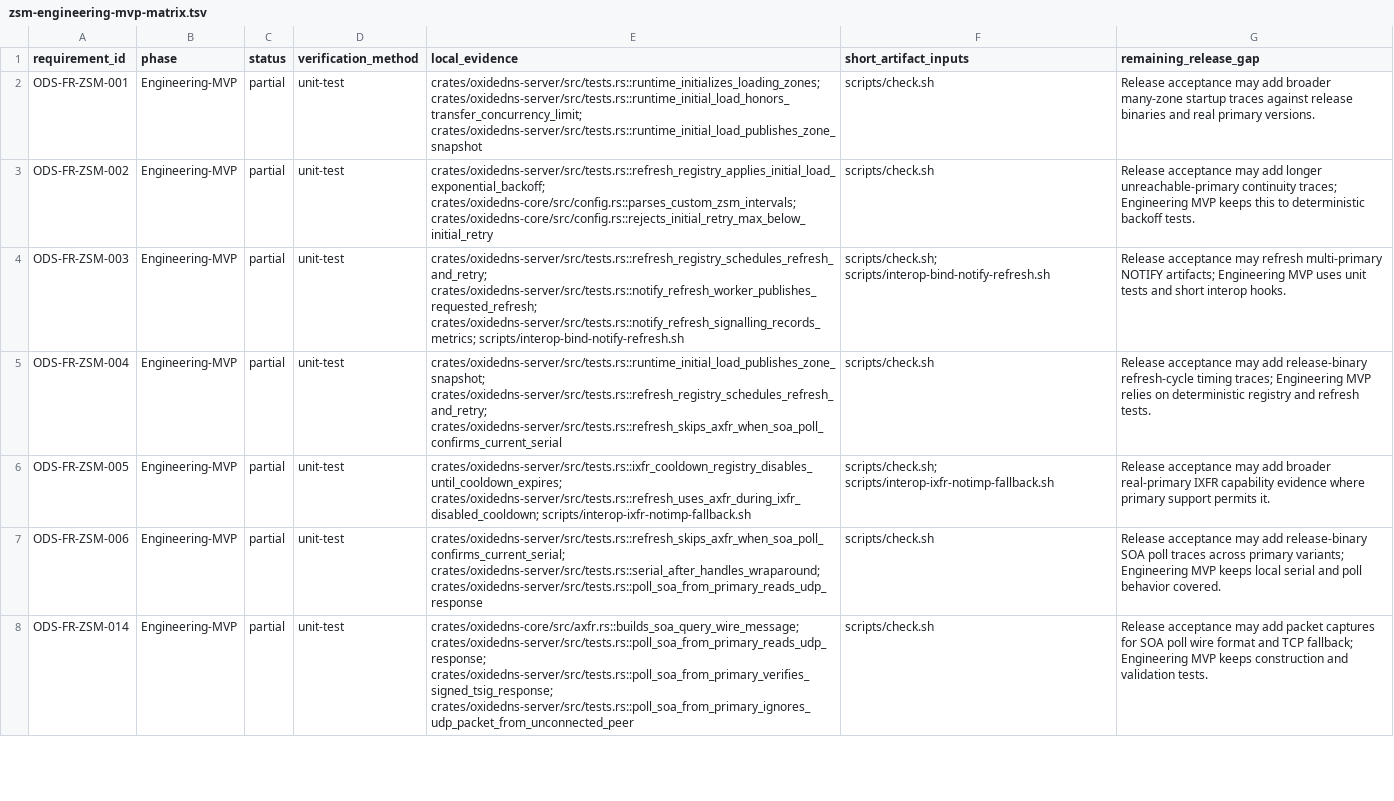
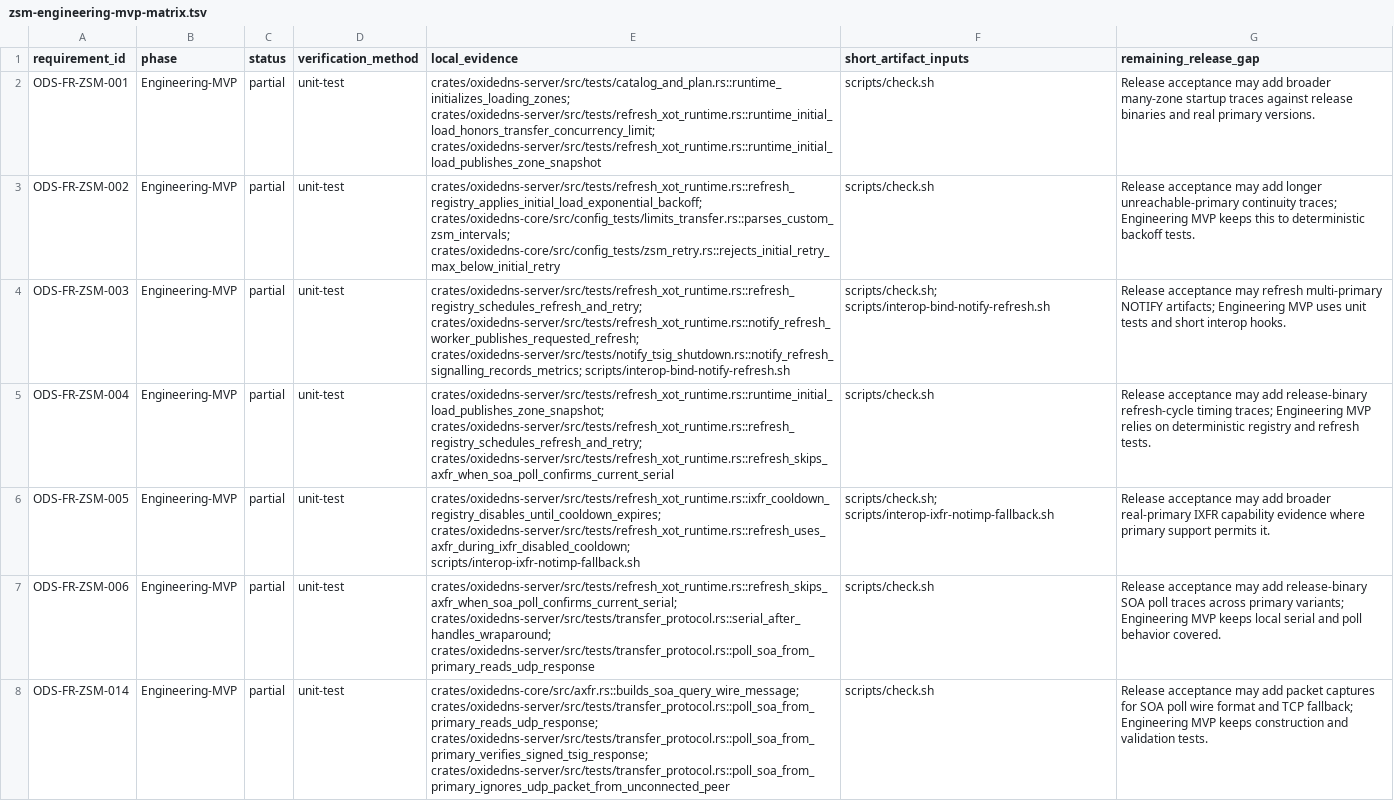
Before and after one commit to Integrity-Ltd/BoronDNS, a TSV file: docs/zsm-engineering-mvp-matrix.tsv, drawn as a sheet; only a part is shown; the diff covers the shown part only; the diff names each change by its address in the sheet, - before the commit and + after, or states it on an @@ line.

```diff
--- a/docs/zsm-engineering-mvp-matrix.tsv
+++ b/docs/zsm-engineering-mvp-matrix.tsv
-E2 (local_evidence): crates/oxidedns-server/src/tests.rs::runtime_initializes_loading_zones; crates/oxidedns-server/src/tests.rs::runtime_initial_load_honors_transfer_concurrency_limit; crates/oxidedns-server/src/tests.rs::runtime_initial_load_publishes_zone_snapshot
+E2 (local_evidence): crates/oxidedns-server/src/tests/catalog_and_plan.rs::runtime_initializes_loading_zones; crates/oxidedns-server/src/tests/refresh_xot_runtime.rs::runtime_initial_load_honors_transfer_concurrency_limit; crates/oxidedns-server/src/tests/refresh_xot_runtime.rs::runtime_initial_load_publishes_zone_snapshot
-E3 (local_evidence): crates/oxidedns-server/src/tests.rs::refresh_registry_applies_initial_load_exponential_backoff; crates/oxidedns-core/src/config.rs::parses_custom_zsm_intervals; crates/oxidedns-core/src/config.rs::rejects_initial_retry_max_below_initial_retry
+E3 (local_evidence): crates/oxidedns-server/src/tests/refresh_xot_runtime.rs::refresh_registry_applies_initial_load_exponential_backoff; crates/oxidedns-core/src/config_tests/limits_transfer.rs::parses_custom_zsm_intervals; crates/oxidedns-core/src/config_tests/zsm_retry.rs::rejects_initial_retry_max_below_initial_retry
-E4 (local_evidence): crates/oxidedns-server/src/tests.rs::refresh_registry_schedules_refresh_and_retry; crates/oxidedns-server/src/tests.rs::notify_refresh_worker_publishes_requested_refresh; crates/oxidedns-server/src/tests.rs::notify_refresh_signalling_records_metrics; scripts/interop-bind-notify-refresh.sh
+E4 (local_evidence): crates/oxidedns-server/src/tests/refresh_xot_runtime.rs::refresh_registry_schedules_refresh_and_retry; crates/oxidedns-server/src/tests/refresh_xot_runtime.rs::notify_refresh_worker_publishes_requested_refresh; crates/oxidedns-server/src/tests/notify_tsig_shutdown.rs::notify_refresh_signalling_records_metrics; scripts/interop-bind-notify-refresh.sh
-E5 (local_evidence): crates/oxidedns-server/src/tests.rs::runtime_initial_load_publishes_zone_snapshot; crates/oxidedns-server/src/tests.rs::refresh_registry_schedules_refresh_and_retry; crates/oxidedns-server/src/tests.rs::refresh_skips_axfr_when_soa_poll_confirms_current_serial
+E5 (local_evidence): crates/oxidedns-server/src/tests/refresh_xot_runtime.rs::runtime_initial_load_publishes_zone_snapshot; crates/oxidedns-server/src/tests/refresh_xot_runtime.rs::refresh_registry_schedules_refresh_and_retry; crates/oxidedns-server/src/tests/refresh_xot_runtime.rs::refresh_skips_axfr_when_soa_poll_confirms_current_serial
-E6 (local_evidence): crates/oxidedns-server/src/tests.rs::ixfr_cooldown_registry_disables_until_cooldown_expires; crates/oxidedns-server/src/tests.rs::refresh_uses_axfr_during_ixfr_disabled_cooldown; scripts/interop-ixfr-notimp-fallback.sh
+E6 (local_evidence): crates/oxidedns-server/src/tests/refresh_xot_runtime.rs::ixfr_cooldown_registry_disables_until_cooldown_expires; crates/oxidedns-server/src/tests/refresh_xot_runtime.rs::refresh_uses_axfr_during_ixfr_disabled_cooldown; scripts/interop-ixfr-notimp-fallback.sh
-E7 (local_evidence): crates/oxidedns-server/src/tests.rs::refresh_skips_axfr_when_soa_poll_confirms_current_serial; crates/oxidedns-server/src/tests.rs::serial_after_handles_wraparound; crates/oxidedns-server/src/tests.rs::poll_soa_from_primary_reads_udp_response
+E7 (local_evidence): crates/oxidedns-server/src/tests/refresh_xot_runtime.rs::refresh_skips_axfr_when_soa_poll_confirms_current_serial; crates/oxidedns-server/src/tests/transfer_protocol.rs::serial_after_handles_wraparound; crates/oxidedns-server/src/tests/transfer_protocol.rs::poll_soa_from_primary_reads_udp_response
-E8 (local_evidence): crates/oxidedns-core/src/axfr.rs::builds_soa_query_wire_message; crates/oxidedns-server/src/tests.rs::poll_soa_from_primary_reads_udp_response; crates/oxidedns-server/src/tests.rs::poll_soa_from_primary_verifies_signed_tsig_response; crates/oxidedns-server/src/tests.rs::poll_soa_from_primary_ignores_udp_packet_from_unconnected_peer
+E8 (local_evidence): crates/oxidedns-core/src/axfr.rs::builds_soa_query_wire_message; crates/oxidedns-server/src/tests/transfer_protocol.rs::poll_soa_from_primary_reads_udp_response; crates/oxidedns-server/src/tests/transfer_protocol.rs::poll_soa_from_primary_verifies_signed_tsig_response; crates/oxidedns-server/src/tests/transfer_protocol.rs::poll_soa_from_primary_ignores_udp_packet_from_unconnected_peer
```
Also changed, not shown: 7 edited cells elsewhere in this file, docs/interface-stability-baseline.tsv, 26 other files.
